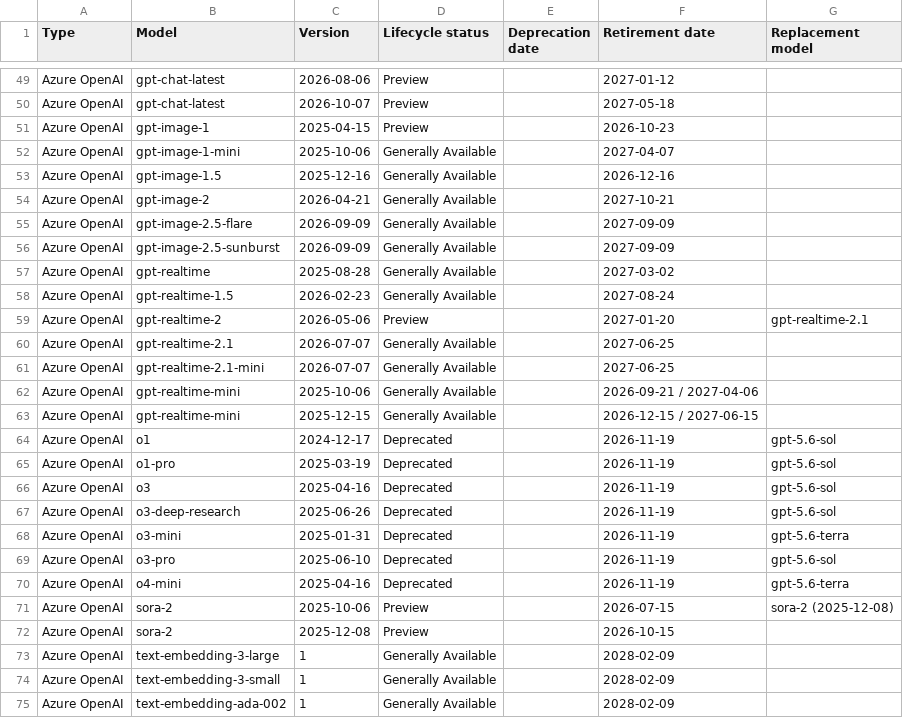
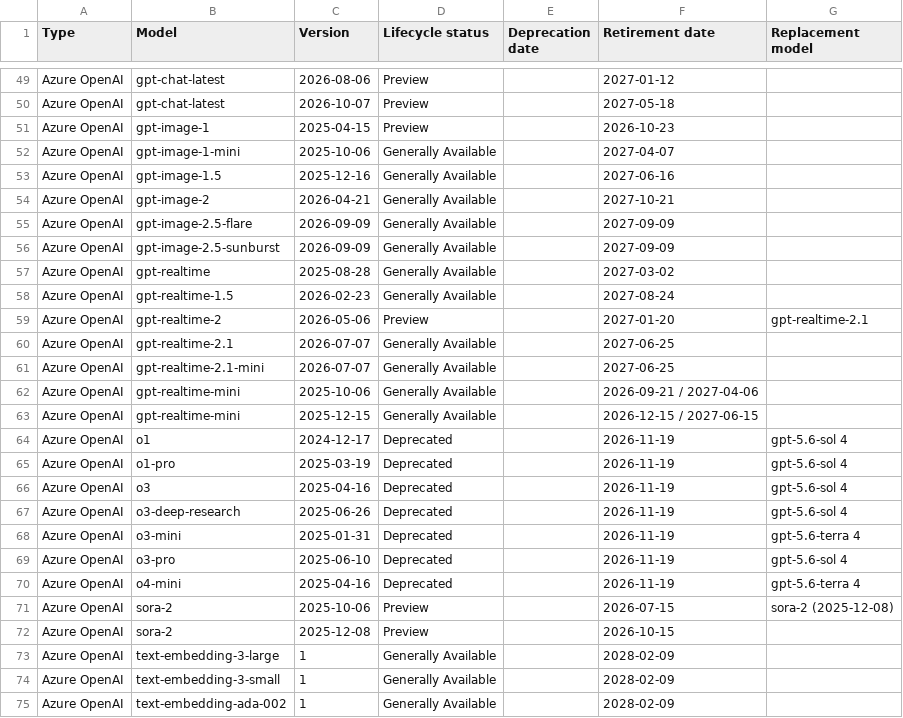
Before and after one commit to conoro/azure-ai-model-retirements-rss, a CSV file: output/current_models.csv, drawn as a sheet; only a part is shown, gaps mark what is left out.

```diff
--- a/output/current_models.csv
+++ b/output/current_models.csv
@@ -52,3 +52,3 @@ Azure OpenAI,gpt-image-1,2025-04-15,Preview,,2026-10-23,
 Azure OpenAI,gpt-image-1-mini,2025-10-06,Generally Available,,2027-04-07,
-Azure OpenAI,gpt-image-1.5,2025-12-16,Generally Available,,2026-12-16,
+Azure OpenAI,gpt-image-1.5,2025-12-16,Generally Available,,2027-06-16,
 Azure OpenAI,gpt-image-2,2026-04-21,Generally Available,,2027-10-21,
@@ -63,9 +63,9 @@ Azure OpenAI,gpt-realtime-mini,2025-10-06,Generally Available,,2026-09-21 / 2027
 Azure OpenAI,gpt-realtime-mini,2025-12-15,Generally Available,,2026-12-15 / 2027-06-15,
-Azure OpenAI,o1,2024-12-17,Deprecated,,2026-11-19,gpt-5.6-sol
-Azure OpenAI,o1-pro,2025-03-19,Deprecated,,2026-11-19,gpt-5.6-sol
-Azure OpenAI,o3,2025-04-16,Deprecated,,2026-11-19,gpt-5.6-sol
-Azure OpenAI,o3-deep-research,2025-06-26,Deprecated,,2026-11-19,gpt-5.6-sol
-Azure OpenAI,o3-mini,2025-01-31,Deprecated,,2026-11-19,gpt-5.6-terra
-Azure OpenAI,o3-pro,2025-06-10,Deprecated,,2026-11-19,gpt-5.6-sol
-Azure OpenAI,o4-mini,2025-04-16,Deprecated,,2026-11-19,gpt-5.6-terra
+Azure OpenAI,o1,2024-12-17,Deprecated,,2026-11-19,gpt-5.6-sol 4
+Azure OpenAI,o1-pro,2025-03-19,Deprecated,,2026-11-19,gpt-5.6-sol 4
+Azure OpenAI,o3,2025-04-16,Deprecated,,2026-11-19,gpt-5.6-sol 4
+Azure OpenAI,o3-deep-research,2025-06-26,Deprecated,,2026-11-19,gpt-5.6-sol 4
+Azure OpenAI,o3-mini,2025-01-31,Deprecated,,2026-11-19,gpt-5.6-terra 4
+Azure OpenAI,o3-pro,2025-06-10,Deprecated,,2026-11-19,gpt-5.6-sol 4
+Azure OpenAI,o4-mini,2025-04-16,Deprecated,,2026-11-19,gpt-5.6-terra 4
 Azure OpenAI,sora-2,2025-10-06,Preview,,2026-07-15,sora-2 (2025-12-08)
```
Also changed, not shown: 2 other files.
